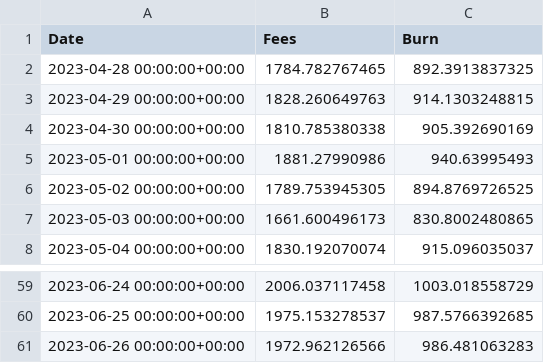
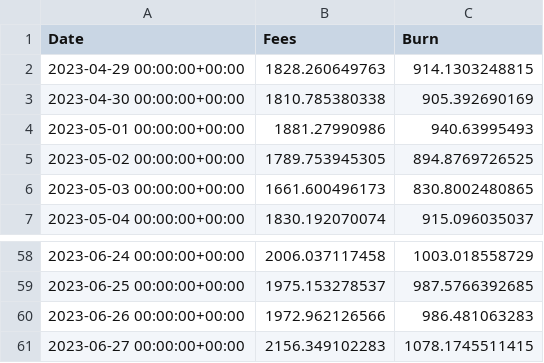
Before and after one commit to spire-fyi/spire_fyi, a CSV file: data/fees.csv, drawn as a sheet; only a part is shown, gaps mark what is left out; removed rows and columns are numbered as before the commit, all else as after; the diff names each change by its address in the sheet, - before the commit and + after, or states it on an @@ line.

```diff
--- a/data/fees.csv
+++ b/data/fees.csv
-row 2: 2023-04-28 00:00:00+00:00 | 1784.782767465 | 892.3913837325
+row 61: 2023-06-27 00:00:00+00:00 | 2156.349102283 | 1078.1745511415
```
Also changed, not shown: data/dex_info.csv, data/dex_signers_fee_payers.csv, 27 other files.
